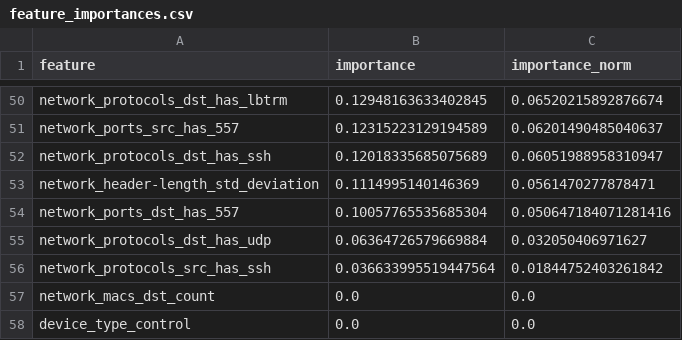
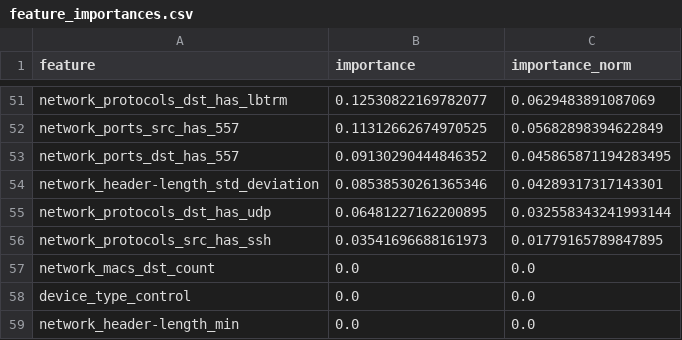
Before and after one commit to nelioasousa/iiot_threat_detec, a CSV file: experiments/results/logistic_regression_full_grouped/feature_importances.csv, drawn as a sheet; only a part is shown, gaps mark what is left out; the shorter side is filled out with more unchanged rows; removed rows and columns are numbered as before the commit, all else as after; the diff covers the shown part only; the diff names each change by its address in the sheet, - before the commit and + after, or states it on an @@ line.

```diff
--- a/experiments/results/logistic_regression_full_grouped/feature_importances.csv
+++ b/experiments/results/logistic_regression_full_grouped/feature_importances.csv
-B51 (importance): 0.12948163633402845
+B51 (importance): 0.12530822169782077
-C51 (importance_norm): 0.06520215892876674
+C51 (importance_norm): 0.0629483891087069
-B52 (importance): 0.12315223129194589
+B52 (importance): 0.11312662674970525
-C52 (importance_norm): 0.06201490485040637
+C52 (importance_norm): 0.05682898394622849
-row 52: network_protocols_dst_has_ssh | 0.12018335685075689 | 0.06051988958310947
-row 53: network_header-length_std_deviation | 0.1114995140146369 | 0.0561470277878471
-B53 (importance): 0.10057765535685304
+B53 (importance): 0.09130290444846352
-C53 (importance_norm): 0.050647184071281416
+C53 (importance_norm): 0.045865871194283495
+row 54: network_header-length_std_deviation | 0.08538530261365346 | 0.04289317317143301
-B55 (importance): 0.06364726579669884
+B55 (importance): 0.06481227162200895
-C55 (importance_norm): 0.032050406971627
+C55 (importance_norm): 0.032558343241993144
-B56 (importance): 0.036633995519447564
+B56 (importance): 0.03541696688161973
-C56 (importance_norm): 0.01844752403261842
+C56 (importance_norm): 0.01779165789847895
```
Also changed, not shown: 10 added rows, 9 removed rows and 77 edited cells elsewhere in this file, experiments/results/logistic_regression_full_all/feature_importances.csv, experiments/results/logistic_regression_full_all/train_cv_results.csv, 19 other files.
